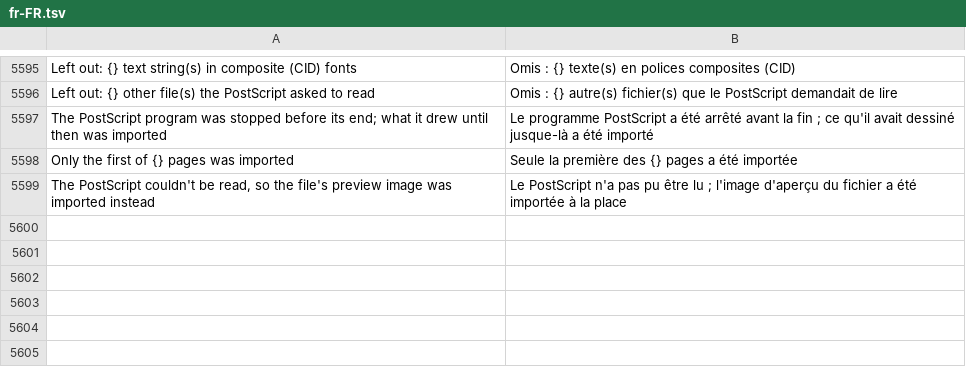
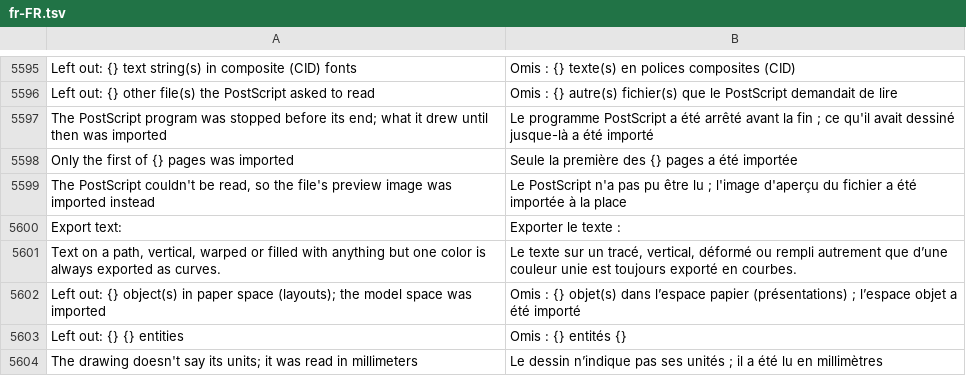
Before and after one commit to toim22/AnyVector, a TSV file: crates/anyvector/assets/i18n/fr-FR.tsv, drawn as a sheet; only a part is shown, gaps mark what is left out.

```diff
--- a/crates/anyvector/assets/i18n/fr-FR.tsv
+++ b/crates/anyvector/assets/i18n/fr-FR.tsv
@@ -5599 +5599,6 @@ Only the first of {} pages was imported	Seule la première des {} pages a été
 The PostScript couldn't be read, so the file's preview image was imported instead	Le PostScript n'a pas pu être lu ; l'image d'aperçu du fichier a été importée à la place
+Export text:	Exporter le texte :
+Text on a path, vertical, warped or filled with anything but one color is always exported as curves.	Le texte sur un tracé, vertical, déformé ou rempli autrement que d’une couleur unie est toujours exporté en courbes.
+Left out: {} object(s) in paper space (layouts); the model space was imported	Omis : {} objet(s) dans l’espace papier (présentations) ; l’espace objet a été importé
+Left out: {} {} entities	Omis : {} entités {}
+The drawing doesn't say its units; it was read in millimeters	Le dessin n’indique pas ses unités ; il a été lu en millimètres
```
Also changed, not shown: crates/anyvector/assets/i18n/de-DE.tsv, crates/anyvector/assets/i18n/ja-JP.tsv, 22 other files.
